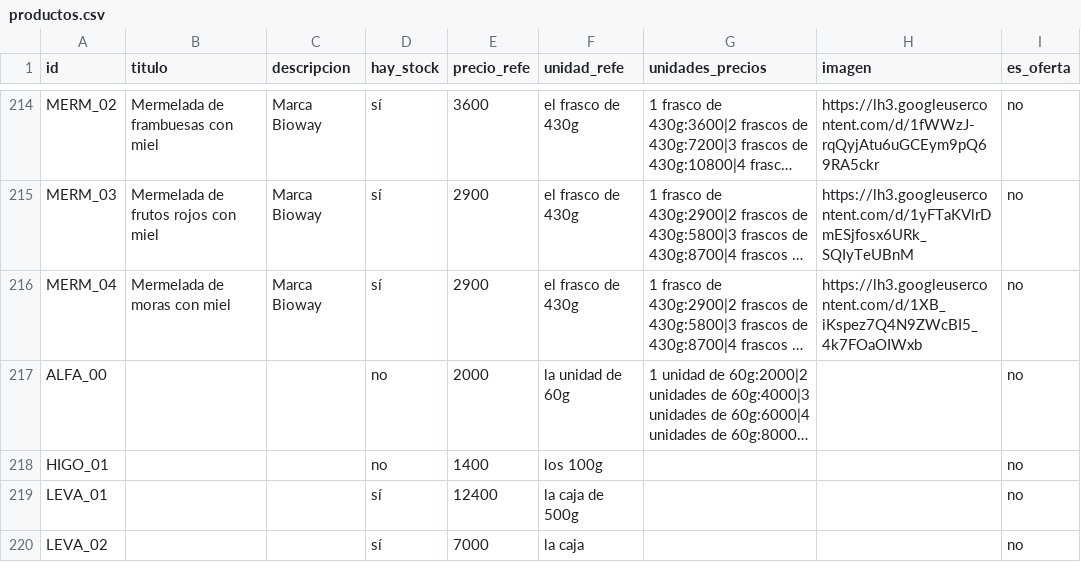
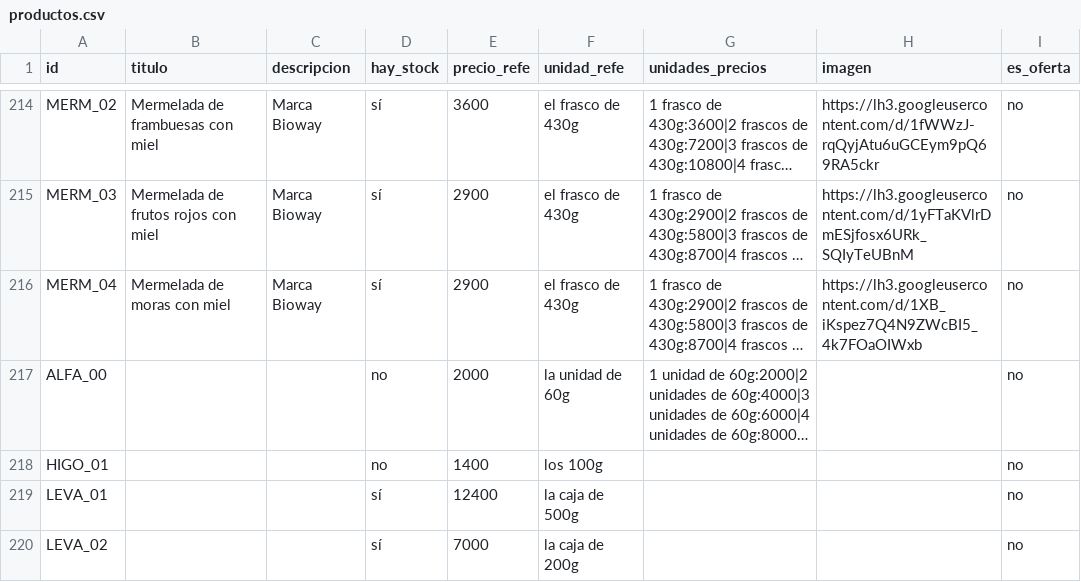
Before and after one commit to dietetica/datos, a CSV file: productos.csv, drawn as a sheet; only a part is shown, gaps mark what is left out; long unchanged cells end in …; the diff names each change by its address in the sheet, - before the commit and + after, or states it on an @@ line.

Commit message:
Actualización automática de productos

```diff
--- a/productos.csv
+++ b/productos.csv
-F220 (unidad_refe): la caja
+F220 (unidad_refe): la caja de 200g
```
